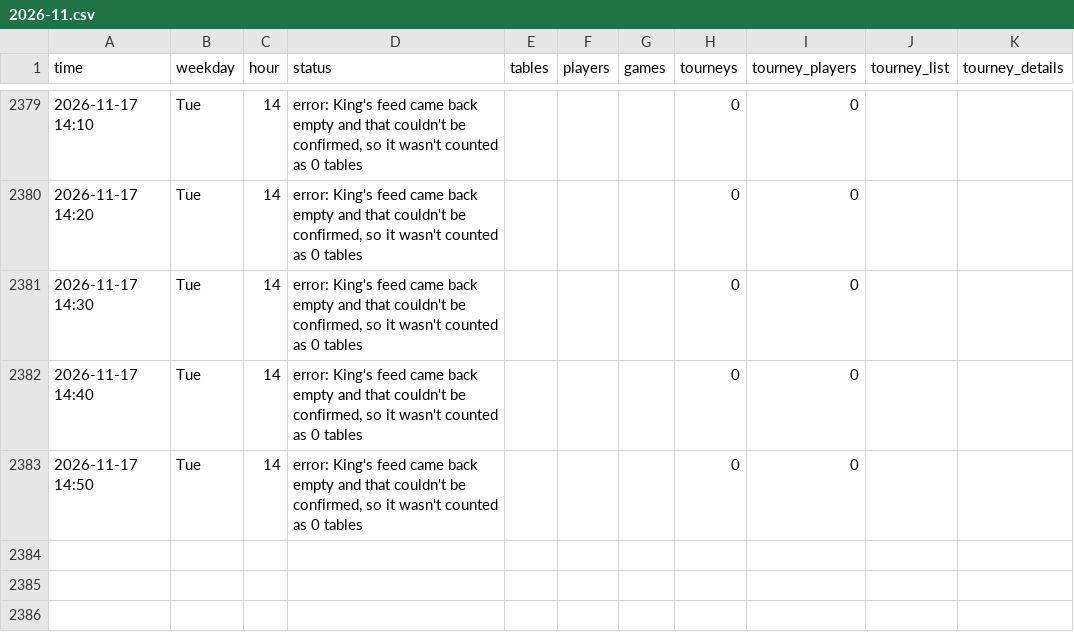
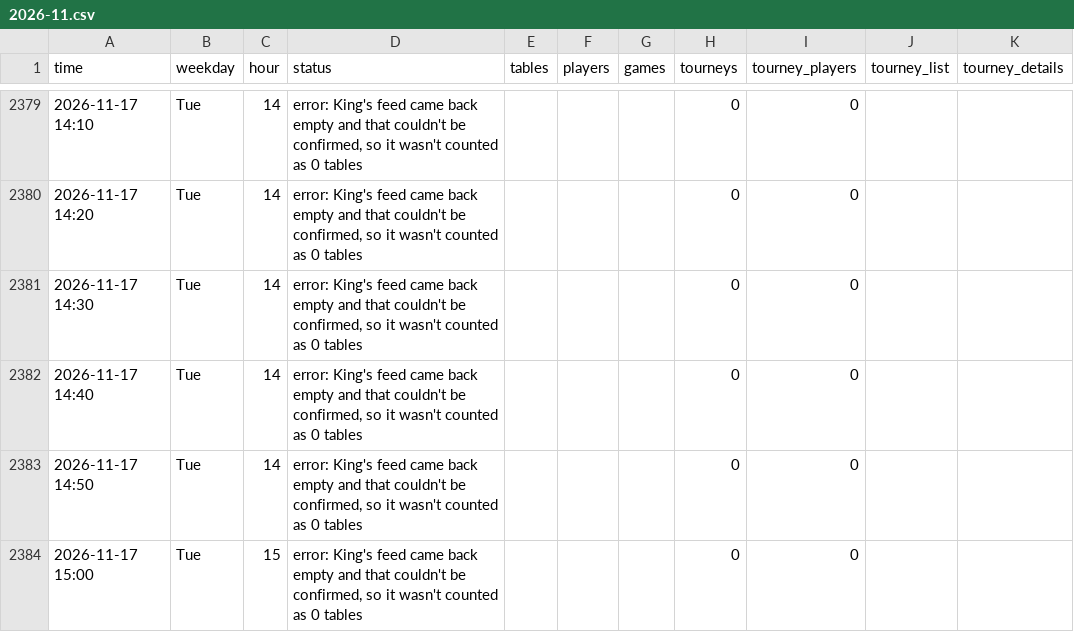
Before and after one commit to legendtoss/kings-tracker, a CSV file: data/kings-prague/2026-11.csv, drawn as a sheet; only a part is shown, gaps mark what is left out; the diff names each change by its address in the sheet, - before the commit and + after, or states it on an @@ line.

```diff
--- a/data/kings-prague/2026-11.csv
+++ b/data/kings-prague/2026-11.csv
+row 2384: 2026-11-17 15:00 | Tue | 15 | error: King's feed came back empty and that couldn't be confirmed, so it wasn't counted as 0 tables |  |  |  | 0 | 0
```
Also changed, not shown: data/2026-11.csv, data/cardcasino/2026-11.csv, 13 other files.
